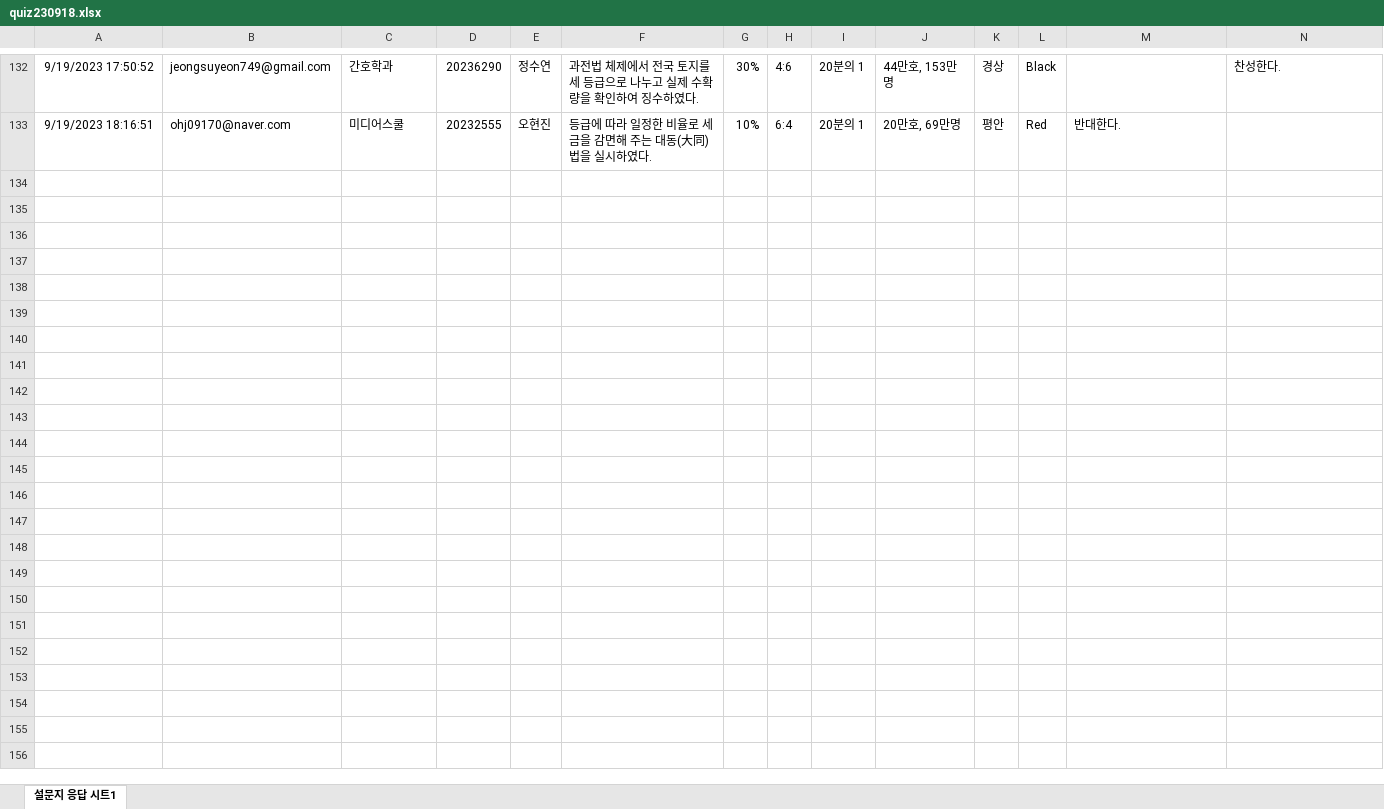
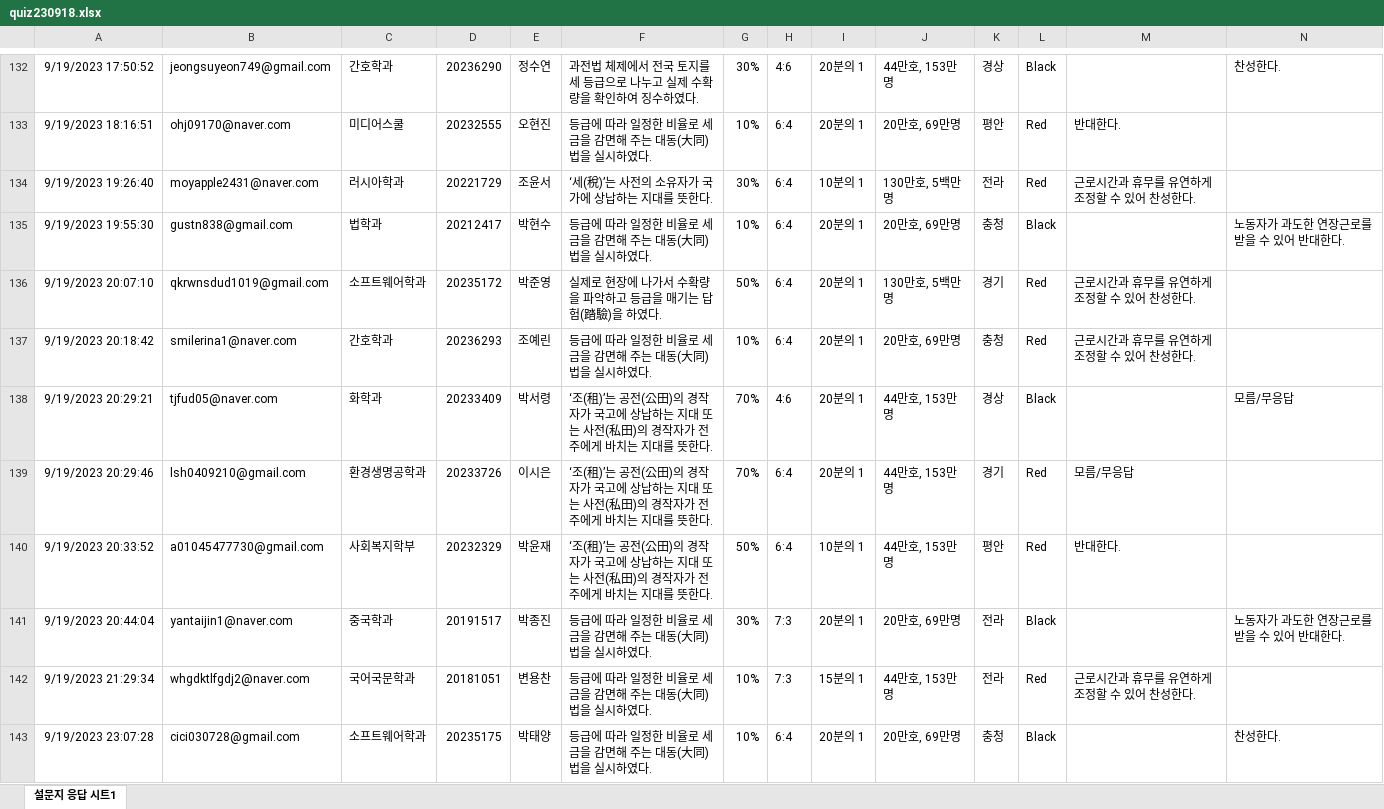
Before and after one commit to kwlee58/class202302, an Excel workbook: data/quiz230918.xlsx, sheet 설문지 응답 시트1, drawn as a sheet; only a part is shown, gaps mark what is left out; values as stored, in another font and other column widths than the file's, no borders; the diff covers the shown part only; the diff names each change by its address in the sheet, - before the commit and + after, or states it on an @@ line.

```diff
--- a/data/quiz230918.xlsx (sheet 설문지 응답 시트1)
+++ b/data/quiz230918.xlsx (sheet 설문지 응답 시트1)
+row 134: 9/19/2023 19:26:40 | moyapple2431@naver.com | 러시아학과 | 20221729 | 조윤서 | ‘세(稅)’는 사전의 소유자가 국가에 상납하는 지대를 뜻한다. | 30% | 6:4 | 10분의 1 | 130만호, 5백만명 | 전라 | Red | 근로시간과 휴무를 유연하게 조정할 수 있어 찬성한다.
+row 135: 9/19/2023 19:55:30 | gustn838@gmail.com | 법학과 | 20212417 | 박현수 | 등급에 따라 일정한 비율로 세금을 감면해 주는 대동(大同)법을 실시하였다. | 10% | 6:4 | 20분의 1 | 20만호, 69만명 | 충청 | Black |  | 노동자가 과도한 연장근로를 받을 수 있어 반대한다.
+row 136: 9/19/2023 20:07:10 | qkrwnsdud1019@gmail.com | 소프트웨어학과 | 20235172 | 박준영 | 실제로 현장에 나가서 수확량을 파악하고 등급을 매기는 답험(踏驗)을 하였다. | 50% | 6:4 | 20분의 1 | 130만호, 5백만명 | 경기 | Red | 근로시간과 휴무를 유연하게 조정할 수 있어 찬성한다.
+row 137: 9/19/2023 20:18:42 | smilerina1@naver.com | 간호학과 | 20236293 | 조예린 | 등급에 따라 일정한 비율로 세금을 감면해 주는 대동(大同)법을 실시하였다. | 10% | 6:4 | 20분의 1 | 20만호, 69만명 | 충청 | Red | 근로시간과 휴무를 유연하게 조정할 수 있어 찬성한다.
+row 138: 9/19/2023 20:29:21 | tjfud05@naver.com | 화학과 | 20233409 | 박서령 | ‘조(租)’는 공전(公田)의 경작자가 국고에 상납하는 지대 또는 사전(私田)의 경작자가 전주에게 바치는 지대를 뜻한다. | 70% | 4:6 | 20분의 1 | 44만호, 153만명 | 경상 | Black |  | 모름/무응답
+row 139: 9/19/2023 20:29:46 | lsh0409210@gmail.com | 환경생명공학과 | 20233726 | 이시은 | ‘조(租)’는 공전(公田)의 경작자가 국고에 상납하는 지대 또는 사전(私田)의 경작자가 전주에게 바치는 지대를 뜻한다. | 70% | 6:4 | 20분의 1 | 44만호, 153만명 | 경기 | Red | 모름/무응답
+row 140: 9/19/2023 20:33:52 | a01045477730@gmail.com | 사회복지학부 | 20232329 | 박윤재 | ‘조(租)’는 공전(公田)의 경작자가 국고에 상납하는 지대 또는 사전(私田)의 경작자가 전주에게 바치는 지대를 뜻한다. | 50% | 6:4 | 10분의 1 | 44만호, 153만명 | 평안 | Red | 반대한다.
+row 141: 9/19/2023 20:44:04 | yantaijin1@naver.com | 중국학과 | 20191517 | 박종진 | 등급에 따라 일정한 비율로 세금을 감면해 주는 대동(大同)법을 실시하였다. | 30% | 7:3 | 20분의 1 | 20만호, 69만명 | 전라 | Black |  | 노동자가 과도한 연장근로를 받을 수 있어 반대한다.
+row 142: 9/19/2023 21:29:34 | whgdktlfgdj2@naver.com | 국어국문학과 | 20181051 | 변용찬 | 등급에 따라 일정한 비율로 세금을 감면해 주는 대동(大同)법을 실시하였다. | 10% | 7:3 | 15분의 1 | 44만호, 153만명 | 전라 | Red | 근로시간과 휴무를 유연하게 조정할 수 있어 찬성한다.
+row 143: 9/19/2023 23:07:28 | cici030728@gmail.com | 소프트웨어학과 | 20235175 | 박태양 | 등급에 따라 일정한 비율로 세금을 감면해 주는 대동(大同)법을 실시하였다. | 10% | 6:4 | 20분의 1 | 20만호, 69만명 | 충청 | Black |  | 찬성한다.
```
Also changed, not shown: 46 added rows elsewhere in this sheet, data/quiz230911.xlsx, data/quiz230911_tmp.xlsx, 11 other files.
